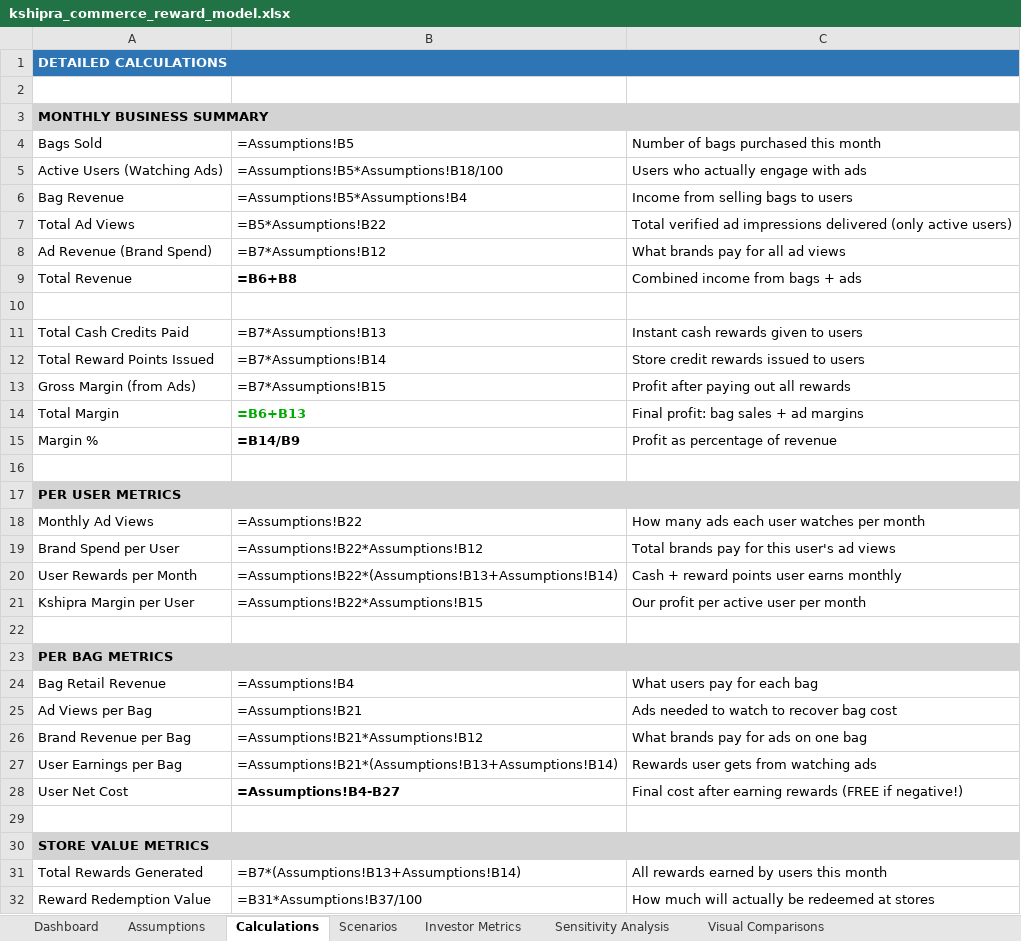
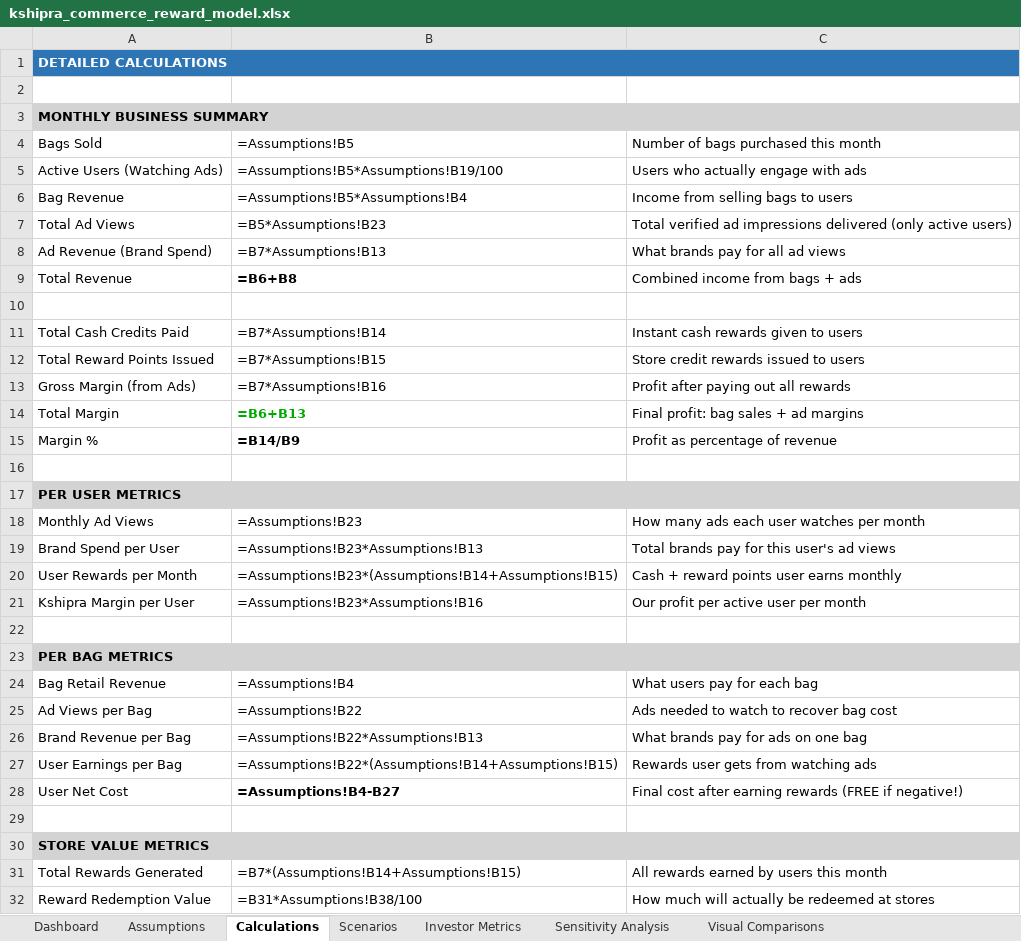
Before and after one commit to kshipra-ai/bagbuddy-roi-analysis, an Excel workbook: brand/kshipra_commerce_reward_model.xlsx, sheet Calculations, drawn as a sheet; only a part is shown; values as stored, in another font and other column widths than the file's, no borders; formulas without a stored value are shown as written; the diff covers the shown part only; the diff names each change by its address in the sheet, - before the commit and + after, or states it on an @@ line.

Commit message:
Add quarterly bag sales growth parameter (15%) - combined with brand growth creates 29.4% total revenue lift in Year 1

```diff
--- a/brand/kshipra_commerce_reward_model.xlsx (sheet Calculations)
+++ b/brand/kshipra_commerce_reward_model.xlsx (sheet Calculations)
-B5: =Assumptions!B5*Assumptions!B18/100
+B5: =Assumptions!B5*Assumptions!B19/100
-B7: =B5*Assumptions!B22
+B7: =B5*Assumptions!B23
-B8: =B7*Assumptions!B12
+B8: =B7*Assumptions!B13
-B11: =B7*Assumptions!B13
+B11: =B7*Assumptions!B14
-B12: =B7*Assumptions!B14
+B12: =B7*Assumptions!B15
-B13: =B7*Assumptions!B15
+B13: =B7*Assumptions!B16
-B18: =Assumptions!B22
+B18: =Assumptions!B23
-B19: =Assumptions!B22*Assumptions!B12
+B19: =Assumptions!B23*Assumptions!B13
-B20: =Assumptions!B22*(Assumptions!B13+Assumptions!B14)
+B20: =Assumptions!B23*(Assumptions!B14+Assumptions!B15)
-B21: =Assumptions!B22*Assumptions!B15
+B21: =Assumptions!B23*Assumptions!B16
-B25: =Assumptions!B21
+B25: =Assumptions!B22
-B26: =Assumptions!B21*Assumptions!B12
+B26: =Assumptions!B22*Assumptions!B13
-B27: =Assumptions!B21*(Assumptions!B13+Assumptions!B14)
+B27: =Assumptions!B22*(Assumptions!B14+Assumptions!B15)
-B31: =B7*(Assumptions!B13+Assumptions!B14)
+B31: =B7*(Assumptions!B14+Assumptions!B15)
-B32: =B31*Assumptions!B37/100
+B32: =B31*Assumptions!B38/100
```
Also changed, not shown: 8 edited cells elsewhere in this sheet, sheet Visual Comparisons, sheet Assumptions, sheet Investor Metrics, 3 other files.
